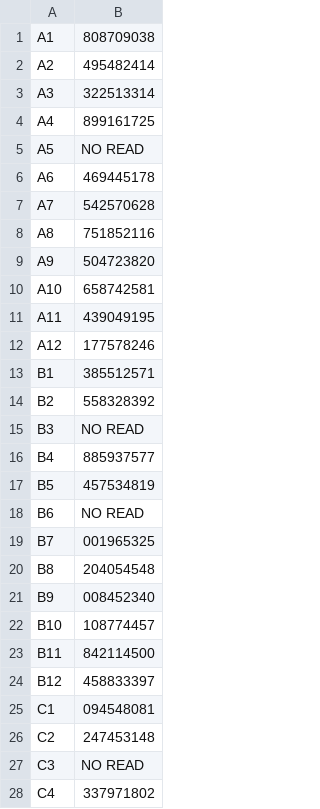
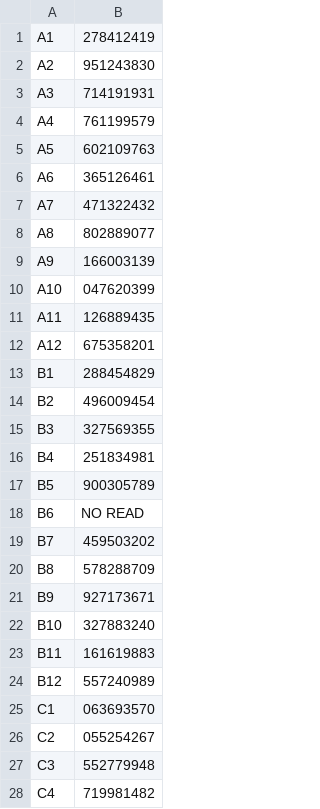
Before and after one commit to graumannlab/readat, a CSV file: inst/extdata/samples.csv, drawn as a sheet; only a part is shown; the diff covers the shown part only.

```diff
--- a/inst/extdata/samples.csv
+++ b/inst/extdata/samples.csv
@@ -1,28 +1,28 @@
-"A1","808709038"
-"A2","495482414"
-"A3","322513314"
-"A4","899161725"
-"A5","NO READ"
-"A6","469445178"
-"A7","542570628"
-"A8","751852116"
-"A9","504723820"
-"A10","658742581"
-"A11","439049195"
-"A12","177578246"
-"B1","385512571"
-"B2","558328392"
-"B3","NO READ"
-"B4","885937577"
-"B5","457534819"
+"A1","278412419"
+"A2","951243830"
+"A3","714191931"
+"A4","761199579"
+"A5","602109763"
+"A6","365126461"
+"A7","471322432"
+"A8","802889077"
+"A9","166003139"
+"A10","047620399"
+"A11","126889435"
+"A12","675358201"
+"B1","288454829"
+"B2","496009454"
+"B3","327569355"
+"B4","251834981"
+"B5","900305789"
 "B6","NO READ"
-"B7","001965325"
-"B8","204054548"
-"B9","008452340"
-"B10","108774457"
-"B11","842114500"
-"B12","458833397"
-"C1","094548081"
-"C2","247453148"
-"C3","NO READ"
-"C4","337971802"
+"B7","459503202"
+"B8","578288709"
+"B9","927173671"
+"B10","327883240"
+"B11","161619883"
+"B12","557240989"
+"C1","063693570"
+"C2","055254267"
+"C3","552779948"
+"C4","719981482"
```
Also changed, not shown: 67 edited cells elsewhere in this file, inst/extdata/comments.csv, inst/extdata/controls.csv, 2 other files.
